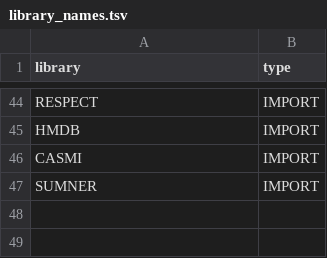
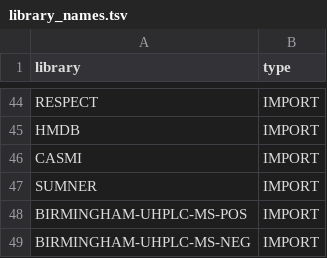
Before and after one commit to Wang-Bioinformatics-Lab/GNPS_ExternalStructureProxy, a TSV file: library_names.tsv, drawn as a sheet; only a part is shown, gaps mark what is left out; the diff names each change by its address in the sheet, - before the commit and + after, or states it on an @@ line.

Commit message:
updating library names

```diff
--- a/library_names.tsv
+++ b/library_names.tsv
+row 48: BIRMINGHAM-UHPLC-MS-POS | IMPORT
+row 49: BIRMINGHAM-UHPLC-MS-NEG | IMPORT
```
